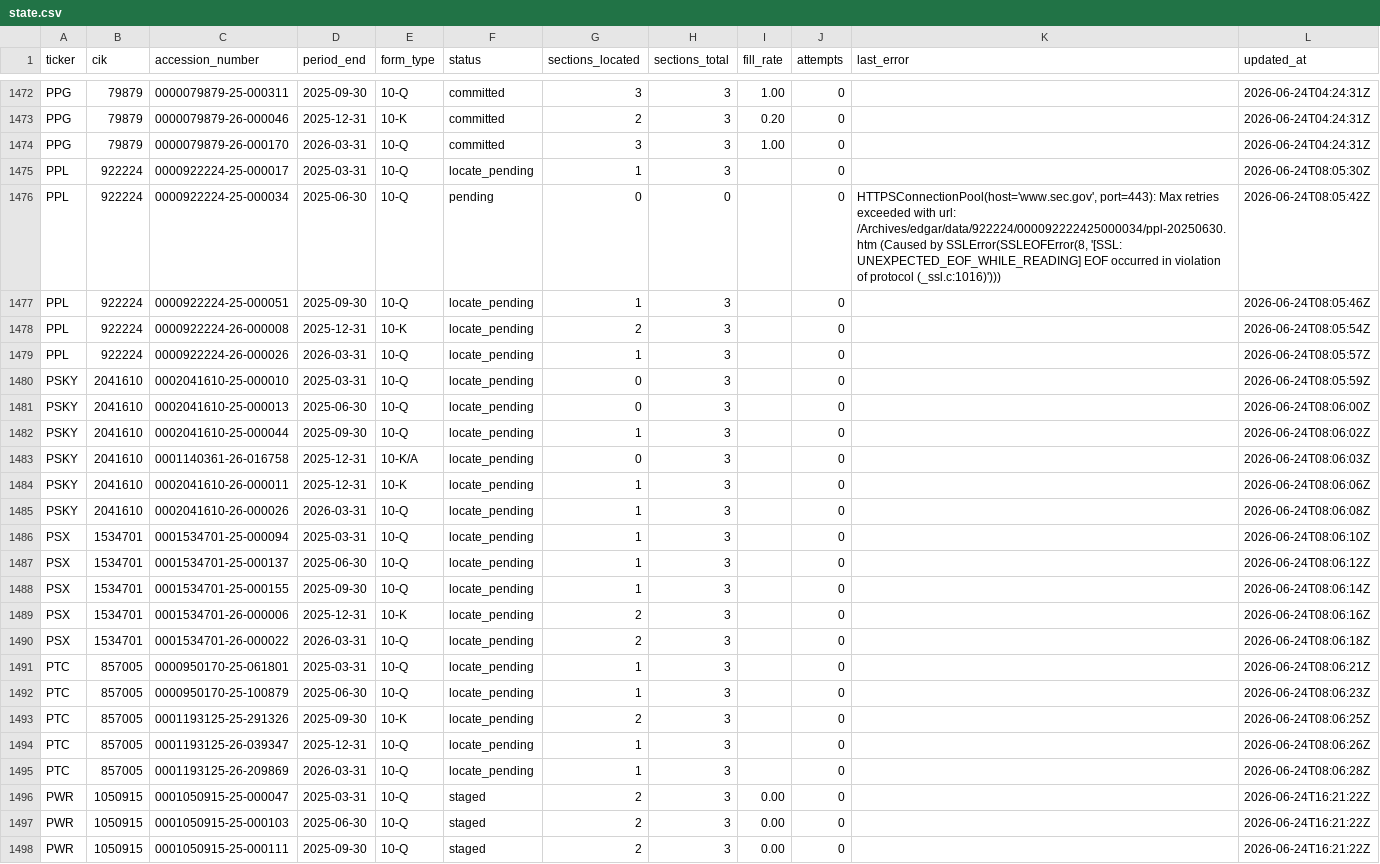
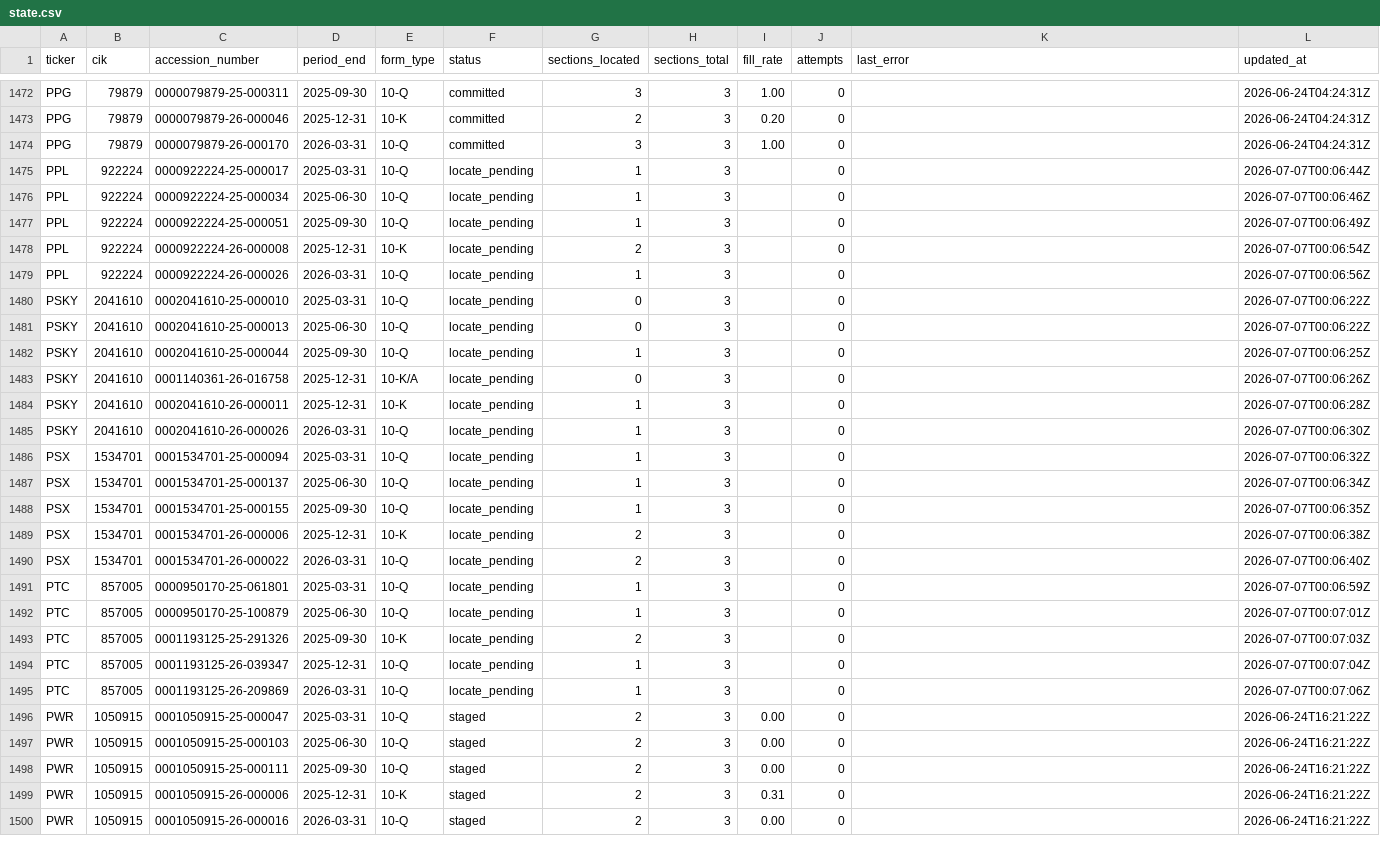
Before and after one commit to lukasbecker36-dot/sec-derivatives-, a CSV file: backfill/state.csv, drawn as a sheet; only a part is shown, gaps mark what is left out; the shorter side is filled out with more unchanged rows; the diff covers the shown part only.

```diff
--- a/backfill/state.csv
+++ b/backfill/state.csv
@@ -1474,23 +1474,23 @@ PPG,79879,0000079879-26-000046,2025-12-31,10-K,committed,2,3,0.20,0,,2026-06-24T
 PPG,79879,0000079879-26-000170,2026-03-31,10-Q,committed,3,3,1.00,0,,2026-06-24T04:24:31Z
-PPL,922224,0000922224-25-000017,2025-03-31,10-Q,locate_pending,1,3,,0,,2026-06-24T08:05:30Z
-PPL,922224,0000922224-25-000034,2025-06-30,10-Q,pending,0,0,,0,"HTTPSConnectionPool(host='www.sec.gov', port=443): Max retries exceeded with url: /Archives/edgar/data/922224/000092222425000034/ppl-20250630.htm (Caused by SSLError(SSLEOFError(8, '[SSL: UNEXPECTED_EOF_WHILE_READING] EOF occurred in violation of protocol (_ssl.c:1016)')))",2026-06-24T08:05:42Z
-PPL,922224,0000922224-25-000051,2025-09-30,10-Q,locate_pending,1,3,,0,,2026-06-24T08:05:46Z
-PPL,922224,0000922224-26-000008,2025-12-31,10-K,locate_pending,2,3,,0,,2026-06-24T08:05:54Z
-PPL,922224,0000922224-26-000026,2026-03-31,10-Q,locate_pending,1,3,,0,,2026-06-24T08:05:57Z
-PSKY,2041610,0002041610-25-000010,2025-03-31,10-Q,locate_pending,0,3,,0,,2026-06-24T08:05:59Z
-PSKY,2041610,0002041610-25-000013,2025-06-30,10-Q,locate_pending,0,3,,0,,2026-06-24T08:06:00Z
-PSKY,2041610,0002041610-25-000044,2025-09-30,10-Q,locate_pending,1,3,,0,,2026-06-24T08:06:02Z
-PSKY,2041610,0001140361-26-016758,2025-12-31,10-K/A,locate_pending,0,3,,0,,2026-06-24T08:06:03Z
-PSKY,2041610,0002041610-26-000011,2025-12-31,10-K,locate_pending,1,3,,0,,2026-06-24T08:06:06Z
-PSKY,2041610,0002041610-26-000026,2026-03-31,10-Q,locate_pending,1,3,,0,,2026-06-24T08:06:08Z
-PSX,1534701,0001534701-25-000094,2025-03-31,10-Q,locate_pending,1,3,,0,,2026-06-24T08:06:10Z
-PSX,1534701,0001534701-25-000137,2025-06-30,10-Q,locate_pending,1,3,,0,,2026-06-24T08:06:12Z
-PSX,1534701,0001534701-25-000155,2025-09-30,10-Q,locate_pending,1,3,,0,,2026-06-24T08:06:14Z
-PSX,1534701,0001534701-26-000006,2025-12-31,10-K,locate_pending,2,3,,0,,2026-06-24T08:06:16Z
-PSX,1534701,0001534701-26-000022,2026-03-31,10-Q,locate_pending,2,3,,0,,2026-06-24T08:06:18Z
-PTC,857005,0000950170-25-061801,2025-03-31,10-Q,locate_pending,1,3,,0,,2026-06-24T08:06:21Z
-PTC,857005,0000950170-25-100879,2025-06-30,10-Q,locate_pending,1,3,,0,,2026-06-24T08:06:23Z
-PTC,857005,0001193125-25-291326,2025-09-30,10-K,locate_pending,2,3,,0,,2026-06-24T08:06:25Z
-PTC,857005,0001193125-26-039347,2025-12-31,10-Q,locate_pending,1,3,,0,,2026-06-24T08:06:26Z
-PTC,857005,0001193125-26-209869,2026-03-31,10-Q,locate_pending,1,3,,0,,2026-06-24T08:06:28Z
+PPL,922224,0000922224-25-000017,2025-03-31,10-Q,locate_pending,1,3,,0,,2026-07-07T00:06:44Z
+PPL,922224,0000922224-25-000034,2025-06-30,10-Q,locate_pending,1,3,,0,,2026-07-07T00:06:46Z
+PPL,922224,0000922224-25-000051,2025-09-30,10-Q,locate_pending,1,3,,0,,2026-07-07T00:06:49Z
+PPL,922224,0000922224-26-000008,2025-12-31,10-K,locate_pending,2,3,,0,,2026-07-07T00:06:54Z
+PPL,922224,0000922224-26-000026,2026-03-31,10-Q,locate_pending,1,3,,0,,2026-07-07T00:06:56Z
+PSKY,2041610,0002041610-25-000010,2025-03-31,10-Q,locate_pending,0,3,,0,,2026-07-07T00:06:22Z
+PSKY,2041610,0002041610-25-000013,2025-06-30,10-Q,locate_pending,0,3,,0,,2026-07-07T00:06:22Z
+PSKY,2041610,0002041610-25-000044,2025-09-30,10-Q,locate_pending,1,3,,0,,2026-07-07T00:06:25Z
+PSKY,2041610,0001140361-26-016758,2025-12-31,10-K/A,locate_pending,0,3,,0,,2026-07-07T00:06:26Z
+PSKY,2041610,0002041610-26-000011,2025-12-31,10-K,locate_pending,1,3,,0,,2026-07-07T00:06:28Z
+PSKY,2041610,0002041610-26-000026,2026-03-31,10-Q,locate_pending,1,3,,0,,2026-07-07T00:06:30Z
+PSX,1534701,0001534701-25-000094,2025-03-31,10-Q,locate_pending,1,3,,0,,2026-07-07T00:06:32Z
+PSX,1534701,0001534701-25-000137,2025-06-30,10-Q,locate_pending,1,3,,0,,2026-07-07T00:06:34Z
+PSX,1534701,0001534701-25-000155,2025-09-30,10-Q,locate_pending,1,3,,0,,2026-07-07T00:06:35Z
+PSX,1534701,0001534701-26-000006,2025-12-31,10-K,locate_pending,2,3,,0,,2026-07-07T00:06:38Z
+PSX,1534701,0001534701-26-000022,2026-03-31,10-Q,locate_pending,2,3,,0,,2026-07-07T00:06:40Z
+PTC,857005,0000950170-25-061801,2025-03-31,10-Q,locate_pending,1,3,,0,,2026-07-07T00:06:59Z
+PTC,857005,0000950170-25-100879,2025-06-30,10-Q,locate_pending,1,3,,0,,2026-07-07T00:07:01Z
+PTC,857005,0001193125-25-291326,2025-09-30,10-K,locate_pending,2,3,,0,,2026-07-07T00:07:03Z
+PTC,857005,0001193125-26-039347,2025-12-31,10-Q,locate_pending,1,3,,0,,2026-07-07T00:07:04Z
+PTC,857005,0001193125-26-209869,2026-03-31,10-Q,locate_pending,1,3,,0,,2026-07-07T00:07:06Z
 PWR,1050915,0001050915-25-000047,2025-03-31,10-Q,staged,2,3,0.00,0,,2026-06-24T16:21:22Z
```
Also changed, not shown: 5 edited cells elsewhere in this file.
